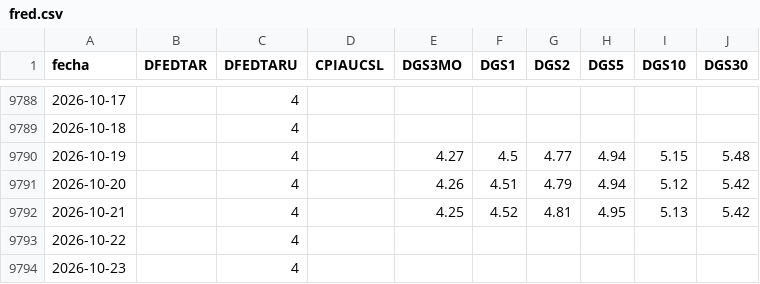
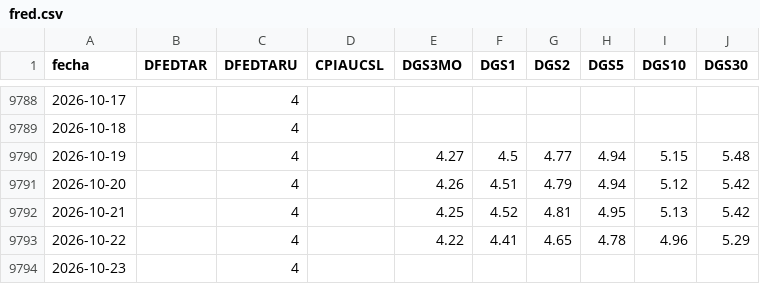
Before and after one commit to freddync/freddydash, a CSV file: datos/fred.csv, drawn as a sheet; only a part is shown, gaps mark what is left out.

```diff
--- a/datos/fred.csv
+++ b/datos/fred.csv
@@ -9792,3 +9792,3 @@ fecha,DFEDTAR,DFEDTARU,CPIAUCSL,DGS3MO,DGS1,DGS2,DGS5,DGS10,DGS30
 2026-10-21,,4,,4.25,4.52,4.81,4.95,5.13,5.42
-2026-10-22,,4,,,,,,,
+2026-10-22,,4,,4.22,4.41,4.65,4.78,4.96,5.29
 2026-10-23,,4,,,,,,,
```
Also changed, not shown: 3 other files.
